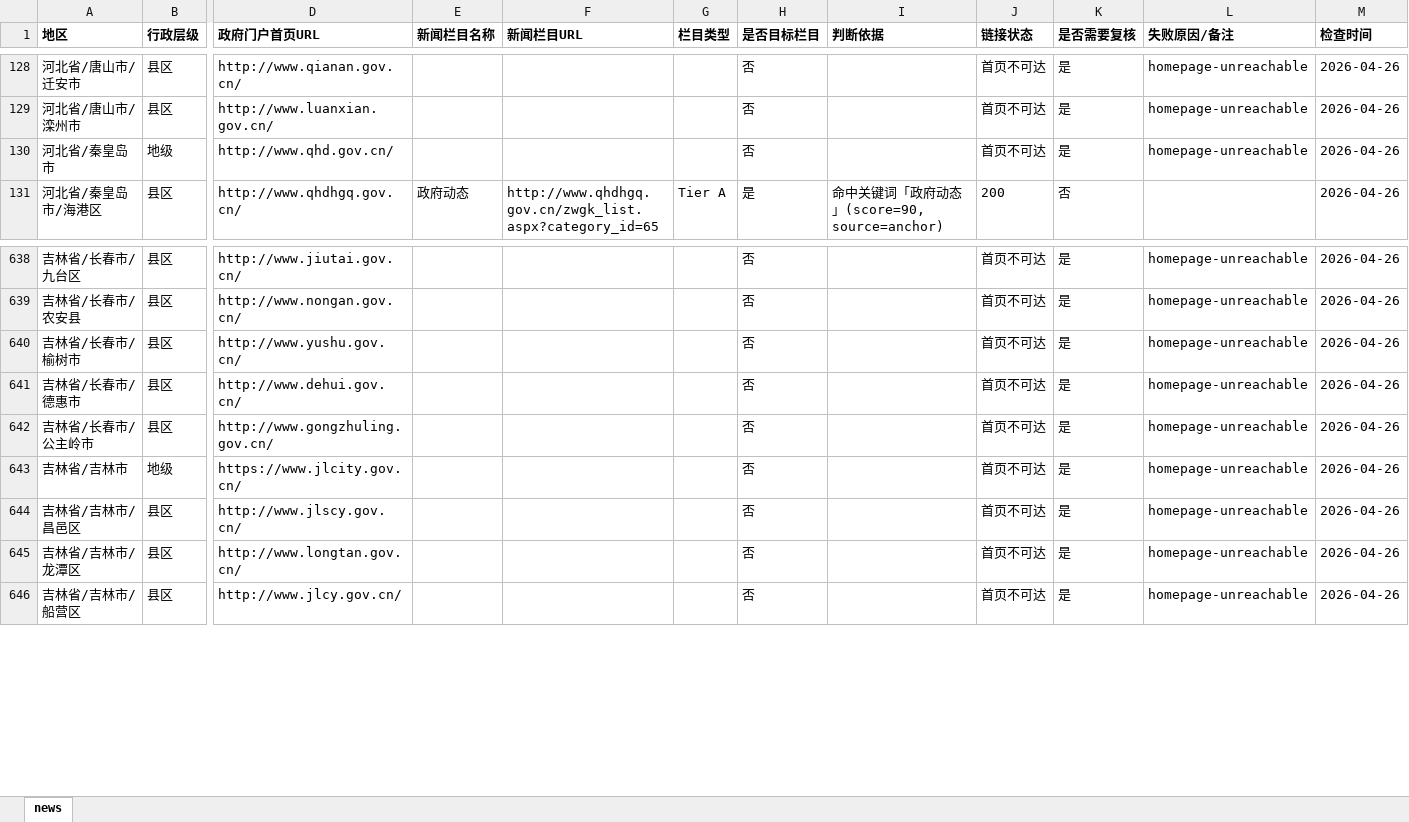
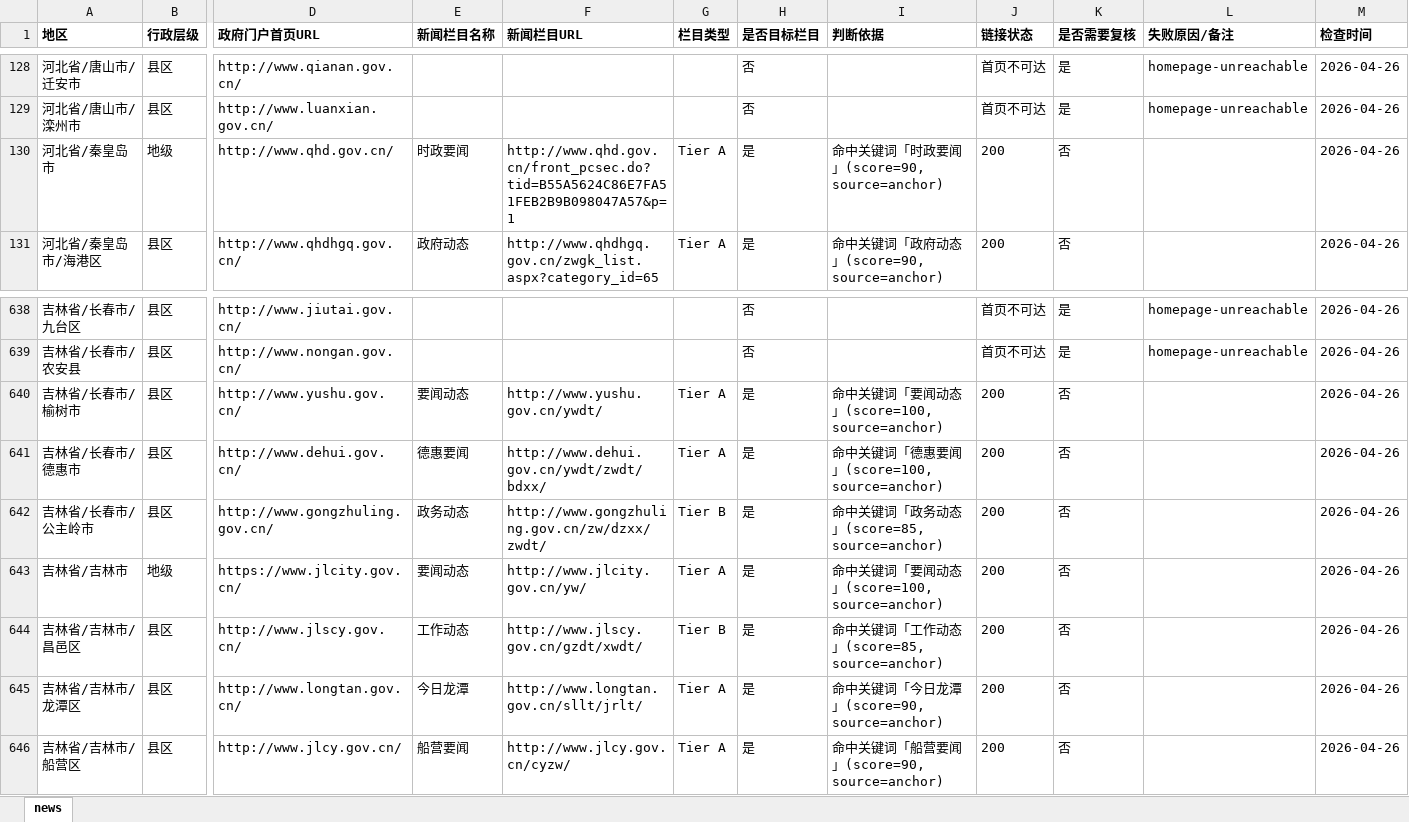
Before and after one commit to anyi-econ/china-public-debt, an Excel workbook: data/website-news.xlsx, sheet news, drawn as a sheet; only a part is shown, gaps mark what is left out; values as stored, in another font and other column widths than the file's, no borders; the diff covers the shown part only; the diff names each change by its address in the sheet, - before the commit and + after, or states it on an @@ line.

Commit message:
feat(website): multi-strategy access probe + per-site access-method annotation
- probe-column.ts: add fetchHomepage 5-strategy ladder (direct -> protocol-switch
  -> ua-mobile -> ua-baidu -> slow-direct); thread accessMethod through Result.
- probe-access.ts (new): standalone probe over all 3209 portals; emits
  gov-access-results.json with optimal access method per site.
- build-gov-xlsx.mjs (new): merge access results into data/website-gov.xlsx with
  '推荐访问方式' column for future-agent reuse.
- News coverage: 2573/3209 (80.2%) -> 2628/3209 (81.9%) via unreachable retry.
- Access breakdown: direct 3022 / protocol-switch 30 / ua-mobile 4 / none 153.

```diff
--- a/data/website-news.xlsx (sheet news)
+++ b/data/website-news.xlsx (sheet news)
-E130 (新闻栏目名称): (empty)
+E130 (新闻栏目名称): 时政要闻
-F130 (新闻栏目URL): (empty)
+F130 (新闻栏目URL): http://www.qhd.gov.cn/front_pcsec.do?tid=B55A5624C86E7FA51FEB2B9B098047A57&p=1
-G130 (栏目类型): (empty)
+G130 (栏目类型): Tier A
-H130 (是否目标栏目): 否
+H130 (是否目标栏目): 是
-I130 (判断依据): (empty)
+I130 (判断依据): 命中关键词「时政要闻」(score=90, source=anchor)
-J130 (链接状态): 首页不可达
+J130 (链接状态): 200
-K130 (是否需要复核): 是
+K130 (是否需要复核): 否
-L130 (失败原因/备注): homepage-unreachable
+L130 (失败原因/备注): (empty)
-E640 (新闻栏目名称): (empty)
+E640 (新闻栏目名称): 要闻动态
-F640 (新闻栏目URL): (empty)
+F640 (新闻栏目URL): http://www.yushu.gov.cn/ywdt/
-G640:G641 (栏目类型): (empty)
+G640:G641 (栏目类型): Tier A
-H640:H646 (是否目标栏目): 否
+H640:H646 (是否目标栏目): 是
-I640 (判断依据): (empty)
+I640 (判断依据): 命中关键词「要闻动态」(score=100, source=anchor)
-J640:J646 (链接状态): 首页不可达
+J640:J646 (链接状态): 200
-K640:K646 (是否需要复核): 是
+K640:K646 (是否需要复核): 否
-L640:L646 (失败原因/备注): homepage-unreachable
+L640:L646 (失败原因/备注): (empty)
-E641 (新闻栏目名称): (empty)
+E641 (新闻栏目名称): 德惠要闻
-F641 (新闻栏目URL): (empty)
+F641 (新闻栏目URL): http://www.dehui.gov.cn/ywdt/zwdt/bdxx/
-I641 (判断依据): (empty)
+I641 (判断依据): 命中关键词「德惠要闻」(score=100, source=anchor)
-E642 (新闻栏目名称): (empty)
+E642 (新闻栏目名称): 政务动态
-F642 (新闻栏目URL): (empty)
+F642 (新闻栏目URL): http://www.gongzhuling.gov.cn/zw/dzxx/zwdt/
-G642 (栏目类型): (empty)
+G642 (栏目类型): Tier B
-I642 (判断依据): (empty)
+I642 (判断依据): 命中关键词「政务动态」(score=85, source=anchor)
-E643 (新闻栏目名称): (empty)
+E643 (新闻栏目名称): 要闻动态
-F643 (新闻栏目URL): (empty)
+F643 (新闻栏目URL): http://www.jlcity.gov.cn/yw/
-G643 (栏目类型): (empty)
+G643 (栏目类型): Tier A
-I643 (判断依据): (empty)
+I643 (判断依据): 命中关键词「要闻动态」(score=100, source=anchor)
-E644 (新闻栏目名称): (empty)
+E644 (新闻栏目名称): 工作动态
-F644 (新闻栏目URL): (empty)
+F644 (新闻栏目URL): http://www.jlscy.gov.cn/gzdt/xwdt/
-G644 (栏目类型): (empty)
+G644 (栏目类型): Tier B
-I644 (判断依据): (empty)
+I644 (判断依据): 命中关键词「工作动态」(score=85, source=anchor)
-E645 (新闻栏目名称): (empty)
+E645 (新闻栏目名称): 今日龙潭
-F645 (新闻栏目URL): (empty)
+F645 (新闻栏目URL): http://www.longtan.gov.cn/sllt/jrlt/
-G645:G646 (栏目类型): (empty)
+G645:G646 (栏目类型): Tier A
-I645 (判断依据): (empty)
+I645 (判断依据): 命中关键词「今日龙潭」(score=90, source=anchor)
-E646 (新闻栏目名称): (empty)
+E646 (新闻栏目名称): 船营要闻
-F646 (新闻栏目URL): (empty)
+F646 (新闻栏目URL): http://www.jlcy.gov.cn/cyzw/
-I646 (判断依据): (empty)
+I646 (判断依据): 命中关键词「船营要闻」(score=90, source=anchor)
```
Also changed, not shown: 388 edited cells elsewhere in this sheet, 7 other files.
